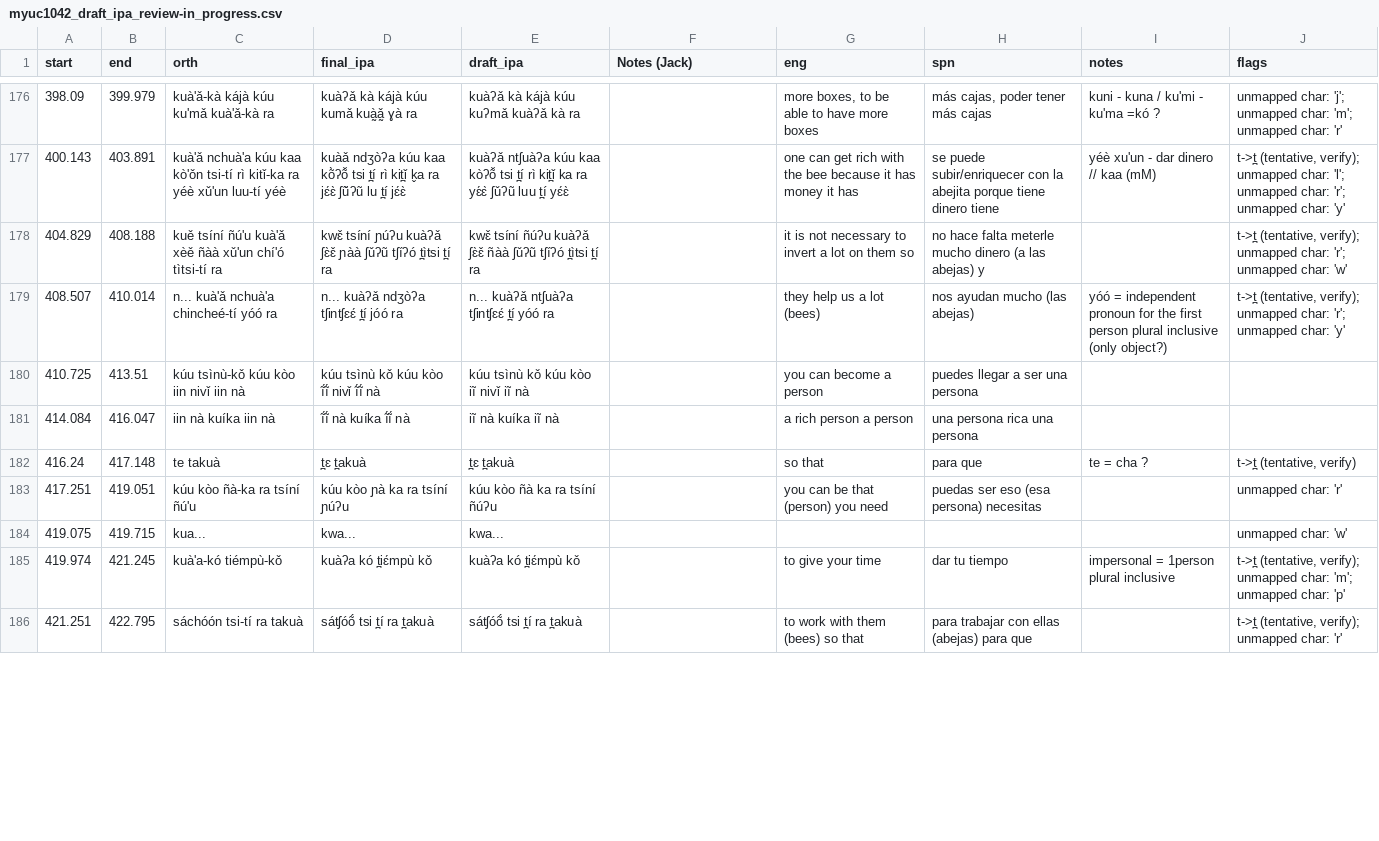
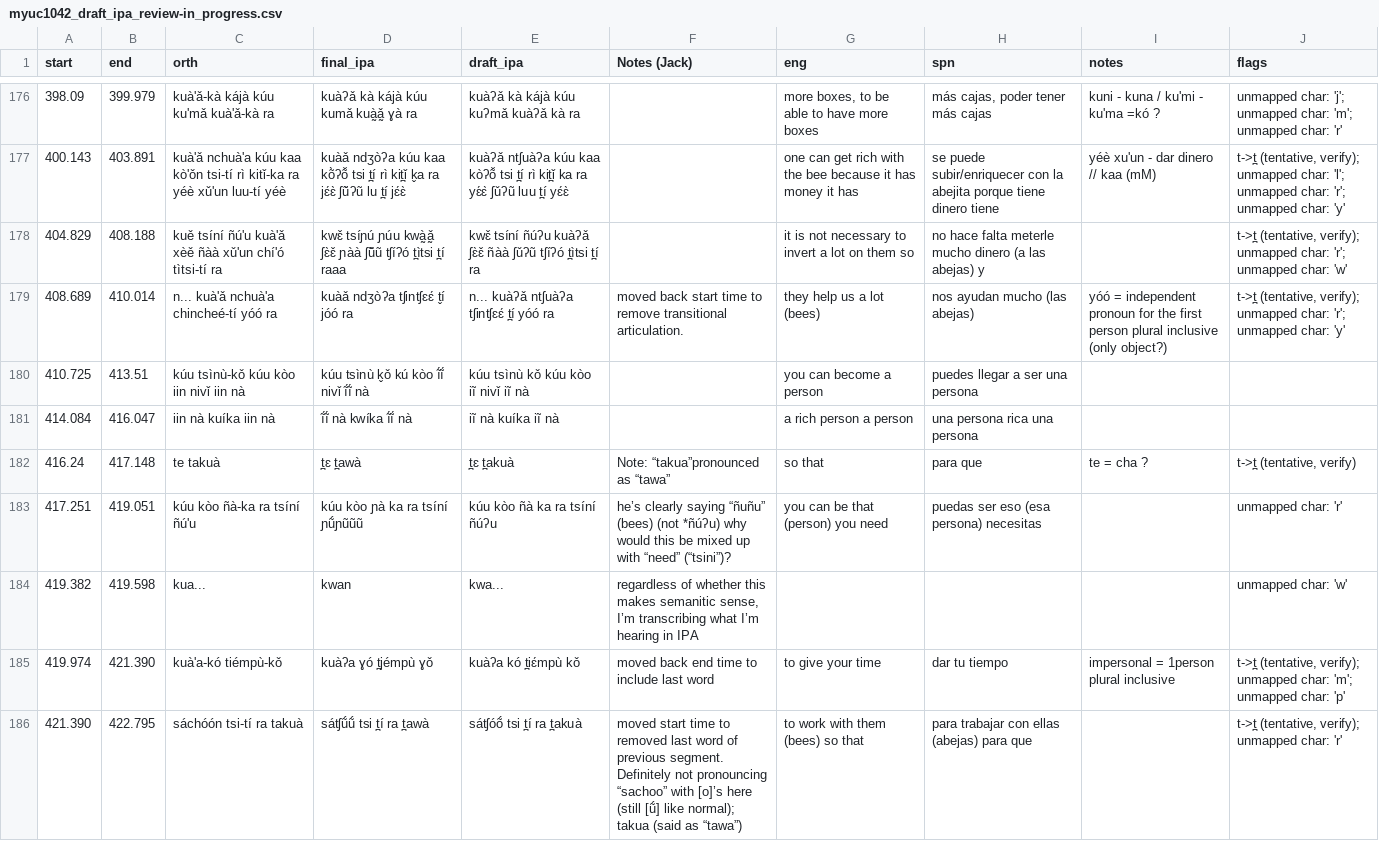
Before and after one commit to iljackb/Mixtepec_Mixtec, a CSV file: misc-sources/Jerry_Guillem_Mixtec/bees/myuc1042_draft_ipa_review-in_progress.csv, drawn as a sheet; only a part is shown, gaps mark what is left out; the diff covers the shown part only.

Commit message:
finished reviewing all MYUC142 transcriptions
one more check needed before processing...

```diff
--- a/misc-sources/Jerry_Guillem_Mixtec/bees/myuc1042_draft_ipa_review-in_progress.csv
+++ b/misc-sources/Jerry_Guillem_Mixtec/bees/myuc1042_draft_ipa_review-in_progress.csv
@@ -177,10 +177,10 @@ start,end,orth,final_ipa,draft_ipa,Notes (Jack),eng,spn,notes,flags
 400.143,403.891,kuà'ǎ nchuà'a kúu kaa kò'ǒn tsi-tí rì kitǐ-ka ra yéè xǔ'un luu-tí yéè,kuàǎ ndʒòʔa kúu kaa kõ̀ʔõ̌ tsi t̪í rì kit̪ǐ k̬a ra jɛ́ɛ̀ ʃũ̌ʔũ lu t̪í jɛ́ɛ̀,kuàʔǎ ntʃuàʔa kúu kaa kòʔõ̌ tsi t̪í rì kit̪ǐ ka ra yɛ́ɛ̀ ʃǔʔũ luu t̪í yɛ́ɛ̀,,one can get rich with the bee because it has money it has,se puede subir/enriquecer con la abejita porque tiene dinero tiene,yéè xu'un - dar dinero // kaa (mM),"t->t̪ (tentative, verify); unmapped char: 'l'; unmapped char: 'r'; unmapped char: 'y'"
-404.829,408.188,kuě tsíní ñú'u kuà'ǎ xèě ñàà xǔ'un chí'ó tìtsi-tí ra,kwɛ̌ tsíní ɲúʔu kuàʔǎ ʃɛ̀ɛ̌ ɲàà ʃǔʔũ tʃíʔó t̪ìtsi t̪í ra,kwɛ̌ tsíní ñúʔu kuàʔǎ ʃɛ̀ɛ̌ ñàà ʃǔʔũ tʃíʔó t̪ìtsi t̪í ra,,it is not necessary to invert a lot on them so,no hace falta meterle mucho dinero (a las abejas) y,,"t->t̪ (tentative, verify); unmapped char: 'r'; unmapped char: 'w'"
-408.507,410.014,n... kuà'ǎ nchuà'a chincheé-tí yóó ra,n... kuàʔǎ ndʒòʔa tʃintʃɛɛ́ t̪í jóó ra,n... kuàʔǎ ntʃuàʔa tʃintʃɛɛ́ t̪í yóó ra,,they help us a lot (bees),nos ayudan mucho (las abejas),yóó = independent pronoun for the first person plural inclusive (only object?),"t->t̪ (tentative, verify); unmapped char: 'r'; unmapped char: 'y'"
-410.725,413.51,kúu tsìnù-kǒ kúu kòo iin nivǐ iin nà,kúu tsìnù kǒ kúu kòo ĩ́ĩ́ nivǐ ĩ́ĩ́ nà,kúu tsìnù kǒ kúu kòo iĩ nivǐ iĩ nà,,you can become a person,puedes llegar a ser una persona,,
-414.084,416.047,iin nà kuíka iin nà,ĩ́ĩ́ nà kuíka ĩ́ĩ́ nà,iĩ nà kuíka iĩ nà,,a rich person a person,una persona rica una persona,,
-416.24,417.148,te takuà,t̪ɛ t̪akuà,t̪ɛ t̪akuà,,so that,para que,te = cha ?,"t->t̪ (tentative, verify)"
-417.251,419.051,kúu kòo ñà-ka ra tsíní ñú'u,kúu kòo ɲà ka ra tsíní ɲúʔu,kúu kòo ñà ka ra tsíní ñúʔu,,you can be that (person) you need,puedas ser eso (esa persona) necesitas,,unmapped char: 'r'
-419.075,419.715,kua...,kwa...,kwa...,,,,,unmapped char: 'w'
-419.974,421.245,kuà'a-kó tiémpù-kǒ,kuàʔa kó t̪iɛ́mpù kǒ,kuàʔa kó t̪iɛ́mpù kǒ,,to give your time,dar tu tiempo,impersonal = 1person plural inclusive,"t->t̪ (tentative, verify); unmapped char: 'm'; unmapped char: 'p'"
-421.251,422.795,sáchóón tsi-tí ra takuà,sátʃóṍ tsi t̪í ra t̪akuà,sátʃóṍ tsi t̪í ra t̪akuà,,to work with them (bees) so that,para trabajar con ellas (abejas) para que,,"t->t̪ (tentative, verify); unmapped char: 'r'"
+404.829,408.188,kuě tsíní ñú'u kuà'ǎ xèě ñàà xǔ'un chí'ó tìtsi-tí ra,kwɛ̌ tsíɲú ɲúu kwà̰ǎ̰ ʃɛ̀ɛ̌ ɲàà ʃũ̌ũ tʃíʔó t̪ìtsi t̪í raaa,kwɛ̌ tsíní ñúʔu kuàʔǎ ʃɛ̀ɛ̌ ñàà ʃǔʔũ tʃíʔó t̪ìtsi t̪í ra,,it is not necessary to invert a lot on them so,no hace falta meterle mucho dinero (a las abejas) y,,"t->t̪ (tentative, verify); unmapped char: 'r'; unmapped char: 'w'"
+408.689,410.014,n... kuà'ǎ nchuà'a chincheé-tí yóó ra,kuàǎ ndʒòʔa tʃintʃɛɛ́ t̬í jóó ra,n... kuàʔǎ ntʃuàʔa tʃintʃɛɛ́ t̪í yóó ra,moved back start time to remove transitional articulation.,they help us a lot (bees),nos ayudan mucho (las abejas),yóó = independent pronoun for the first person plural inclusive (only object?),"t->t̪ (tentative, verify); unmapped char: 'r'; unmapped char: 'y'"
+410.725,413.51,kúu tsìnù-kǒ kúu kòo iin nivǐ iin nà,kúu tsìnù k̬ǒ kú kòo ĩ́ĩ́ nivǐ ĩ́ĩ́ nà,kúu tsìnù kǒ kúu kòo iĩ nivǐ iĩ nà,,you can become a person,puedes llegar a ser una persona,,
+414.084,416.047,iin nà kuíka iin nà,ĩ́ĩ́ nà kwíka ĩ́ĩ́ nà,iĩ nà kuíka iĩ nà,,a rich person a person,una persona rica una persona,,
+416.24,417.148,te takuà,t̪ɛ t̪awà,t̪ɛ t̪akuà,Note: “takua”pronounced as “tawa”,so that,para que,te = cha ?,"t->t̪ (tentative, verify)"
+417.251,419.051,kúu kòo ñà-ka ra tsíní ñú'u,kúu kòo ɲà ka ra tsíní ɲṹɲũũũ,kúu kòo ñà ka ra tsíní ñúʔu,he’s clearly saying “ñuñu” (bees) (not *ñúʔu) why would this be mixed up with “need” (“tsini”)?,you can be that (person) you need,puedas ser eso (esa persona) necesitas,,unmapped char: 'r'
+419.382,419.598,kua...,kwan,kwa...,"regardless of whether this makes semanitic sense, I’m transcribing what I’m hearing in IPA",,,,unmapped char: 'w'
+419.974,421.390,kuà'a-kó tiémpù-kǒ,kuàʔa ɣó t̪jémpù ɣǒ,kuàʔa kó t̪iɛ́mpù kǒ,moved back end time to include last word,to give your time,dar tu tiempo,impersonal = 1person plural inclusive,"t->t̪ (tentative, verify); unmapped char: 'm'; unmapped char: 'p'"
+421.390,422.795,sáchóón tsi-tí ra takuà,sátʃṹṹ tsi t̪í ra t̪awà,sátʃóṍ tsi t̪í ra t̪akuà,moved start time to removed last word of previous segment. Definitely not pronouncing “sachoo” with [o]’s here (still [ṹ] like normal); takua (said as “tawa”),to work with them (bees) so that,para trabajar con ellas (abejas) para que,,"t->t̪ (tentative, verify); unmapped char: 'r'"
```
Also changed, not shown: 4 removed rows and 129 edited cells elsewhere in this file.
